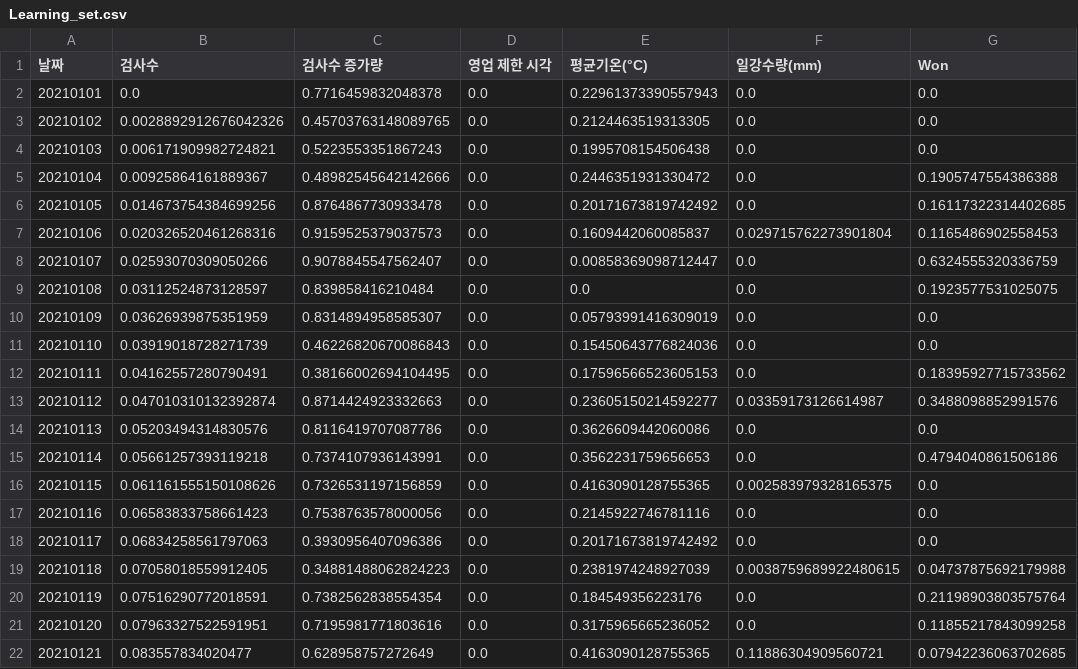
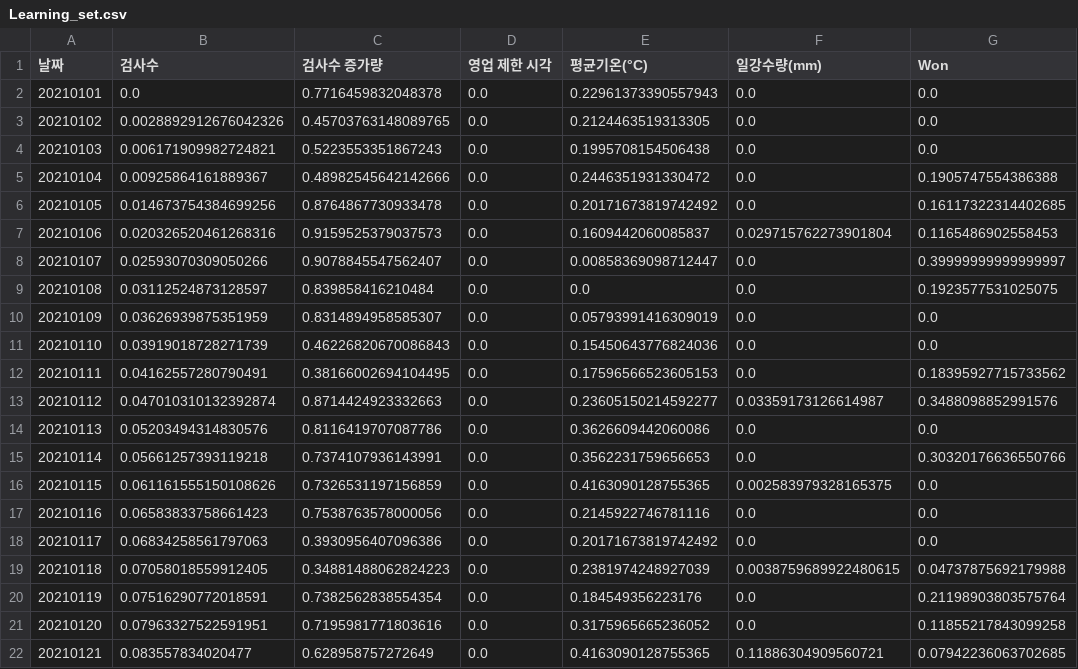
Before and after one commit to Chromatic-Hwi/Covid_Sales_Prediction, a CSV file: Result/score/Learning_set.csv, drawn as a sheet; only a part is shown.

```diff
--- a/Result/score/Learning_set.csv
+++ b/Result/score/Learning_set.csv
@@ -7,3 +7,3 @@
 20210106,0.020326520461268316,0.9159525379037573,0.0,0.1609442060085837,0.029715762273901804,0.1165486902558453
-20210107,0.02593070309050266,0.9078845547562407,0.0,0.00858369098712447,0.0,0.6324555320336759
+20210107,0.02593070309050266,0.9078845547562407,0.0,0.00858369098712447,0.0,0.39999999999999997
 20210108,0.03112524873128597,0.839858416210484,0.0,0.0,0.0,0.1923577531025075
@@ -14,3 +14,3 @@
 20210113,0.05203494314830576,0.8116419707087786,0.0,0.3626609442060086,0.0,0.0
-20210114,0.05661257393119218,0.7374107936143991,0.0,0.3562231759656653,0.0,0.4794040861506186
+20210114,0.05661257393119218,0.7374107936143991,0.0,0.3562231759656653,0.0,0.30320176636550766
 20210115,0.061161555150108626,0.7326531197156859,0.0,0.4163090128755365,0.002583979328165375,0.0
```
Also changed, not shown: 5 other files.
